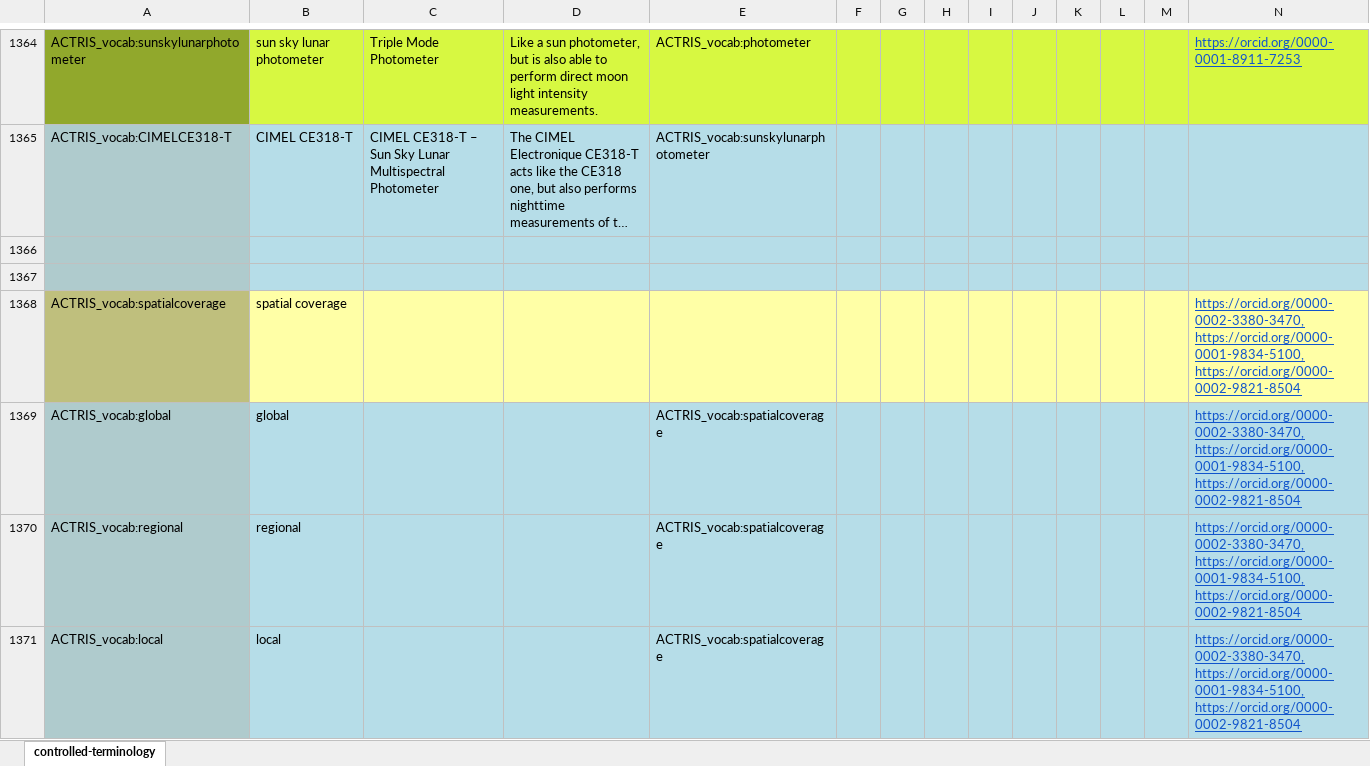
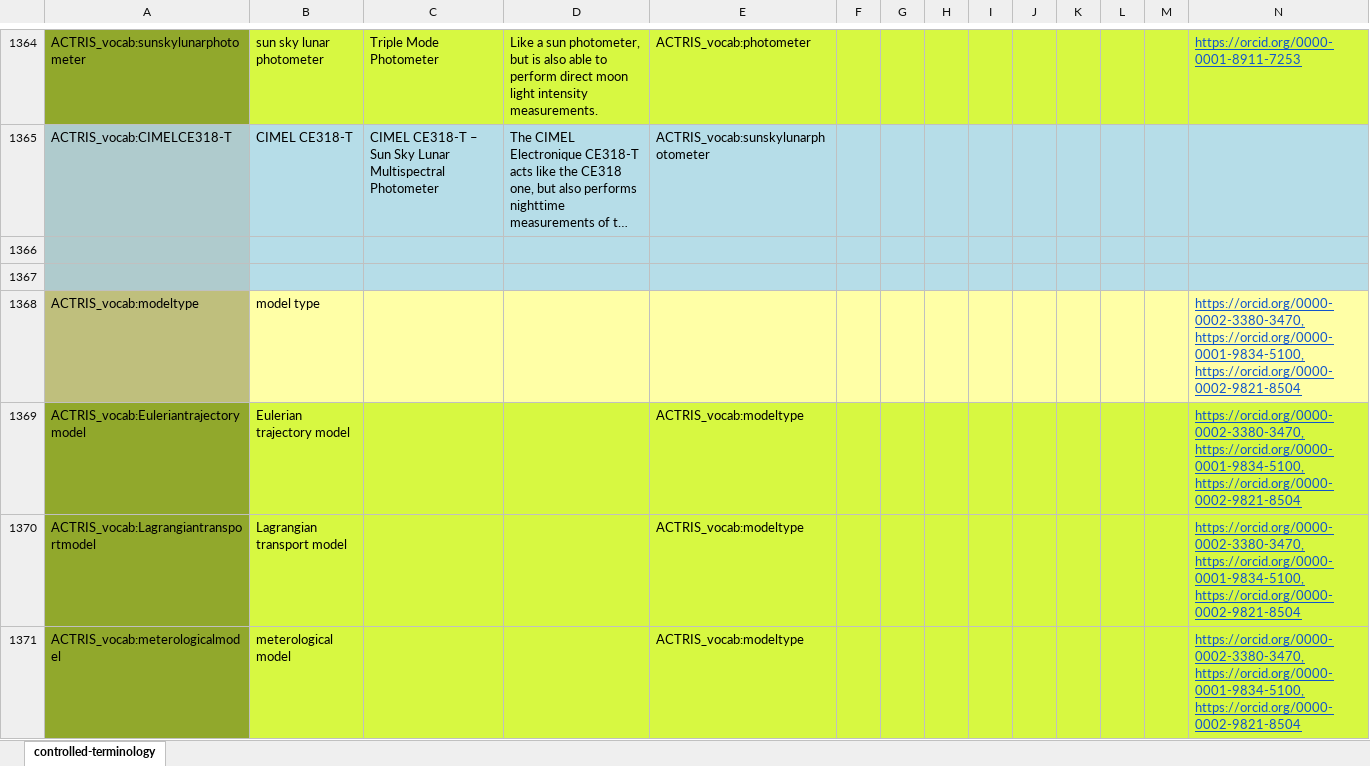
Before and after one commit to ACTRIS-Data-Centre/actris-vocabulary, an Excel workbook: ACTRIS_vocabulary.xlsx, sheet controlled-terminology, drawn as a sheet; only a part is shown, gaps mark what is left out; the shorter side is filled out with more unchanged rows; long unchanged cells end in …; values as stored, in another font and other column widths than the file's, no borders; rows hold the shown columns only; the diff covers the shown part only; the diff names each change by its address in the sheet, - before the commit and + after, or states it on an @@ line.

Commit message:
Add vocabulary used in development

```diff
--- a/ACTRIS_vocabulary.xlsx (sheet controlled-terminology)
+++ b/ACTRIS_vocabulary.xlsx (sheet controlled-terminology)
+row 1367: (empty)
+row 1368: ACTRIS_vocab:modeltype | model type |  |  |  |  |  |  |  |  |  |  |  | https://orcid.org/0000-0002-3380-3470, https://orcid.org/0000-0001-9834-5100, https://orcid.org/0000-0002-9821-8504
+row 1369: ACTRIS_vocab:Euleriantrajectorymodel | Eulerian trajectory model |  |  | ACTRIS_vocab:modeltype |  |  |  |  |  |  |  |  | https://orcid.org/0000-0002-3380-3470, https://orcid.org/0000-0001-9834-5100, https://orcid.org/0000-0002-9821-8504
+row 1370: ACTRIS_vocab:Lagrangiantransportmodel | Lagrangian transport model |  |  | ACTRIS_vocab:modeltype |  |  |  |  |  |  |  |  | https://orcid.org/0000-0002-3380-3470, https://orcid.org/0000-0001-9834-5100, https://orcid.org/0000-0002-9821-8504
+row 1371: ACTRIS_vocab:meterologicalmodel | meterological model |  |  | ACTRIS_vocab:modeltype |  |  |  |  |  |  |  |  | https://orcid.org/0000-0002-3380-3470, https://orcid.org/0000-0001-9834-5100, https://orcid.org/0000-0002-9821-8504
```
Also changed, not shown: 14 added rows, 3 edited cells and cell formats elsewhere in this sheet, 1 other file.
